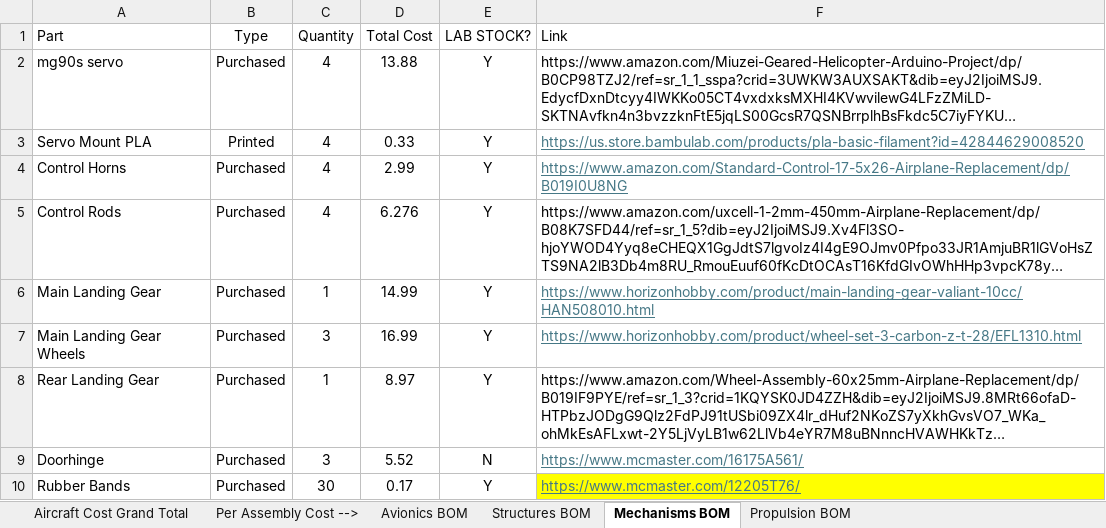
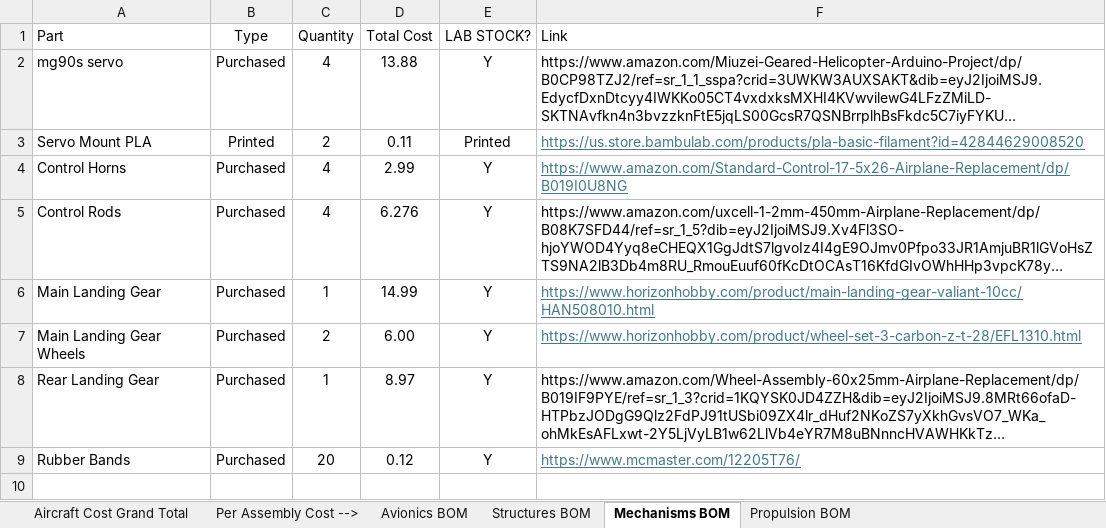
Before and after one commit to HudsonReynolds/451-DBF-Team01, an Excel workbook: CostBreakdown.xlsx, sheet Mechanisms BOM, drawn as a sheet; long unchanged cells end in …; values as stored, in another font and other column widths than the file's, no borders; conditional formats not drawn; removed rows and columns are numbered as before the commit, all else as after; the diff names each change by its address in the sheet, - before the commit and + after, or states it on an @@ line.

```diff
--- a/CostBreakdown.xlsx (sheet Mechanisms BOM)
+++ b/CostBreakdown.xlsx (sheet Mechanisms BOM)
-C3 (Quantity): 4
+C3 (Quantity): 2
-D3 (Total Cost): 0.33
+D3 (Total Cost): 0.11
-E3 (LAB STOCK?): Y
+E3 (LAB STOCK?): Printed
-C7 (Quantity): 3
+C7 (Quantity): 2
-D7 (Total Cost): 16.99
+D7 (Total Cost): 6.00
-row 9: Doorhinge | Purchased | 3 | 5.52 | N | https://www.mcmaster.com/16175A561/
-C9 (Quantity): 30
+C9 (Quantity): 20
-D9 (Total Cost): 0.17
+D9 (Total Cost): 0.12
-F9 fill: #FFFF00
+F9 fill: none
```
Also changed, not shown: sheet Structures BOM, sheet Avionics BOM, sheet Per Assembly Cost -->, sheet Aircraft Cost Grand Total.
